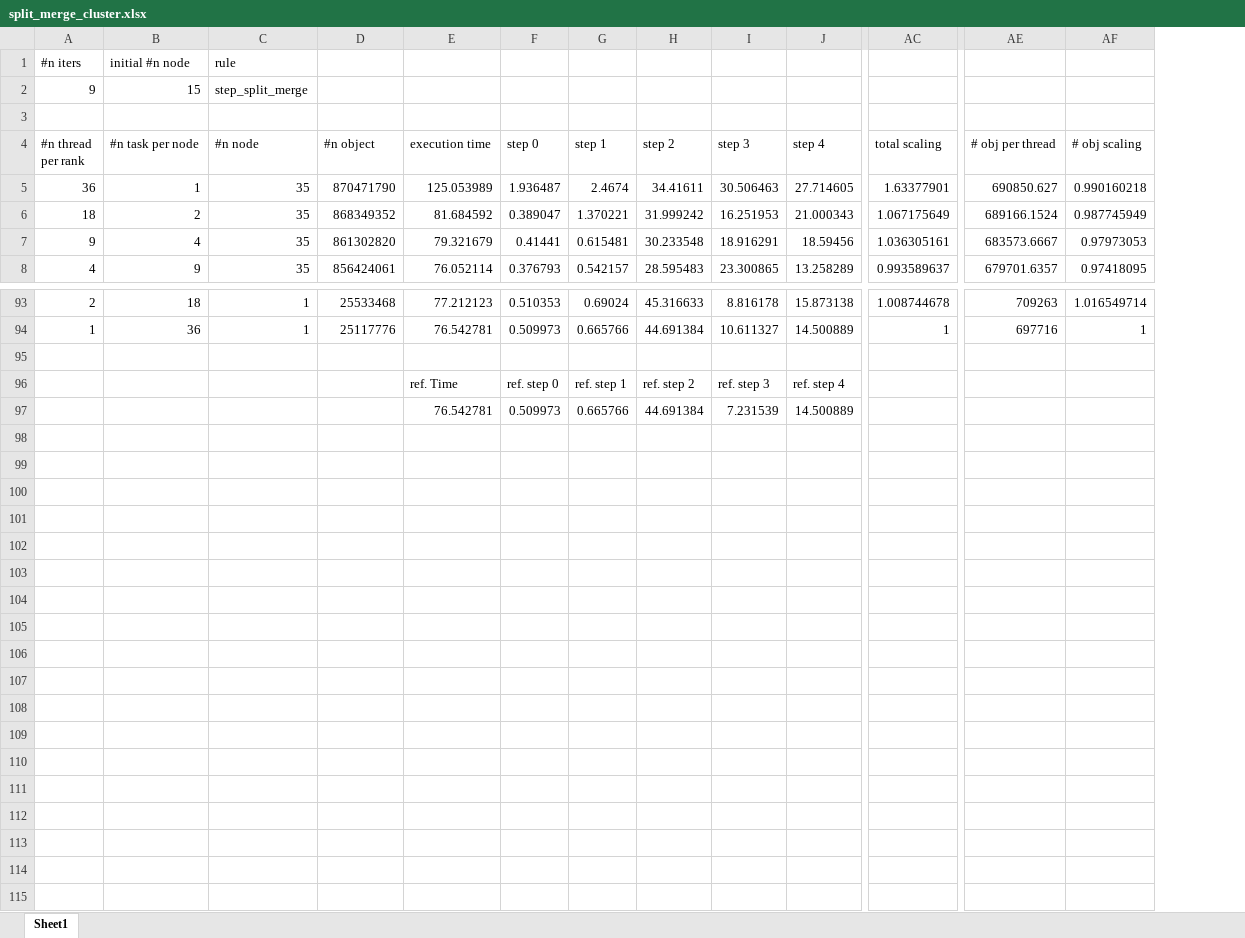
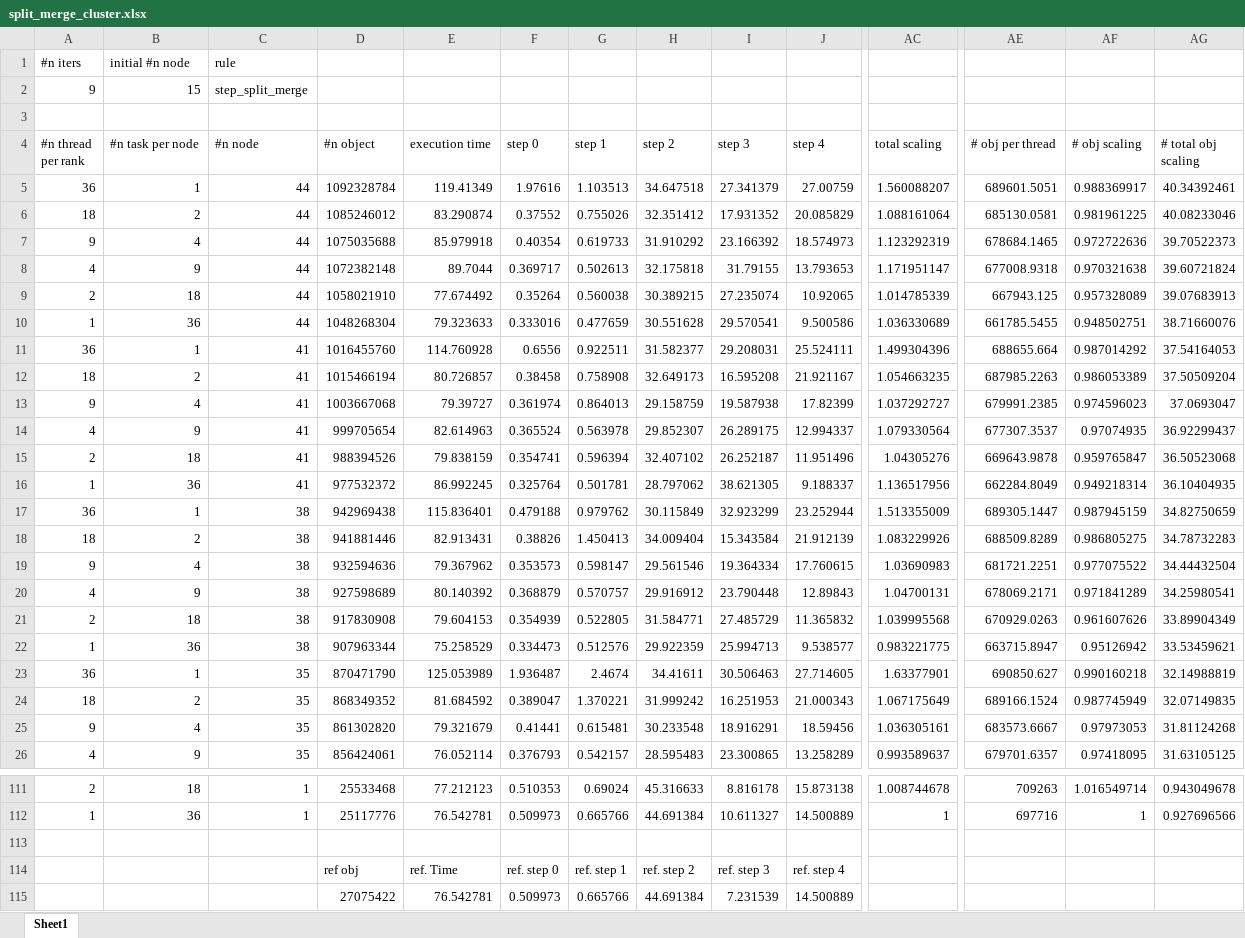
Before and after one commit to jolatechno/Quantum-graph-simulation-plots, an Excel workbook: scaling-plots/excel-processed/split_merge_cluster.xlsx, sheet Sheet1, drawn as a sheet; only a part is shown, gaps mark what is left out; values as stored, in another font and other column widths than the file's, no borders; addresses are those after the commit; rows hold the shown columns only; the diff names each change by its address in the sheet, - before the commit and + after, or states it on an @@ line.

```diff
--- a/scaling-plots/excel-processed/split_merge_cluster.xlsx (sheet Sheet1)
+++ b/scaling-plots/excel-processed/split_merge_cluster.xlsx (sheet Sheet1)
+column AG (# total obj scaling), rows 23-26: 32.14988819 | 32.07149835 | 31.81124268 | 31.63105125; rows 111-112: 0.943049678 | 0.927696566
+row 5: 36 | 1 | 44 | 1092328784 | 119.41349 | 1.97616 | 1.103513 | 34.647518 | 27.341379 | 27.00759 | 1.560088207 | 689601.5051 | 0.988369917 | 40.34392461
+row 6: 18 | 2 | 44 | 1085246012 | 83.290874 | 0.37552 | 0.755026 | 32.351412 | 17.931352 | 20.085829 | 1.088161064 | 685130.0581 | 0.981961225 | 40.08233046
+row 7: 9 | 4 | 44 | 1075035688 | 85.979918 | 0.40354 | 0.619733 | 31.910292 | 23.166392 | 18.574973 | 1.123292319 | 678684.1465 | 0.972722636 | 39.70522373
+row 8: 4 | 9 | 44 | 1072382148 | 89.7044 | 0.369717 | 0.502613 | 32.175818 | 31.79155 | 13.793653 | 1.171951147 | 677008.9318 | 0.970321638 | 39.60721824
+row 9: 2 | 18 | 44 | 1058021910 | 77.674492 | 0.35264 | 0.560038 | 30.389215 | 27.235074 | 10.92065 | 1.014785339 | 667943.125 | 0.957328089 | 39.07683913
+row 10: 1 | 36 | 44 | 1048268304 | 79.323633 | 0.333016 | 0.477659 | 30.551628 | 29.570541 | 9.500586 | 1.036330689 | 661785.5455 | 0.948502751 | 38.71660076
+row 11: 36 | 1 | 41 | 1016455760 | 114.760928 | 0.6556 | 0.922511 | 31.582377 | 29.208031 | 25.524111 | 1.499304396 | 688655.664 | 0.987014292 | 37.54164053
+row 12: 18 | 2 | 41 | 1015466194 | 80.726857 | 0.38458 | 0.758908 | 32.649173 | 16.595208 | 21.921167 | 1.054663235 | 687985.2263 | 0.986053389 | 37.50509204
+row 13: 9 | 4 | 41 | 1003667068 | 79.39727 | 0.361974 | 0.864013 | 29.158759 | 19.587938 | 17.82399 | 1.037292727 | 679991.2385 | 0.974596023 | 37.0693047
+row 14: 4 | 9 | 41 | 999705654 | 82.614963 | 0.365524 | 0.563978 | 29.852307 | 26.289175 | 12.994337 | 1.079330564 | 677307.3537 | 0.97074935 | 36.92299437
+row 15: 2 | 18 | 41 | 988394526 | 79.838159 | 0.354741 | 0.596394 | 32.407102 | 26.252187 | 11.951496 | 1.04305276 | 669643.9878 | 0.959765847 | 36.50523068
+row 16: 1 | 36 | 41 | 977532372 | 86.992245 | 0.325764 | 0.501781 | 28.797062 | 38.621305 | 9.188337 | 1.136517956 | 662284.8049 | 0.949218314 | 36.10404935
+row 17: 36 | 1 | 38 | 942969438 | 115.836401 | 0.479188 | 0.979762 | 30.115849 | 32.923299 | 23.252944 | 1.513355009 | 689305.1447 | 0.987945159 | 34.82750659
+row 18: 18 | 2 | 38 | 941881446 | 82.913431 | 0.38826 | 1.450413 | 34.009404 | 15.343584 | 21.912139 | 1.083229926 | 688509.8289 | 0.986805275 | 34.78732283
+row 19: 9 | 4 | 38 | 932594636 | 79.367962 | 0.353573 | 0.598147 | 29.561546 | 19.364334 | 17.760615 | 1.03690983 | 681721.2251 | 0.977075522 | 34.44432504
+row 20: 4 | 9 | 38 | 927598689 | 80.140392 | 0.368879 | 0.570757 | 29.916912 | 23.790448 | 12.89843 | 1.04700131 | 678069.2171 | 0.971841289 | 34.25980541
+row 21: 2 | 18 | 38 | 917830908 | 79.604153 | 0.354939 | 0.522805 | 31.584771 | 27.485729 | 11.365832 | 1.039995568 | 670929.0263 | 0.961607626 | 33.89904349
+row 22: 1 | 36 | 38 | 907963344 | 75.258529 | 0.334473 | 0.512576 | 29.922359 | 25.994713 | 9.538577 | 0.983221775 | 663715.8947 | 0.95126942 | 33.53459621
-D114 (#n object): (empty)
+D114 (#n object): ref obj
-D115 (#n object): (empty)
+D115 (#n object): 27075422
```
Also changed, not shown: formulas that keep their value, 3 other files.
